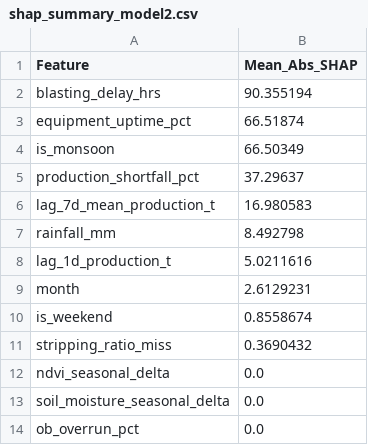
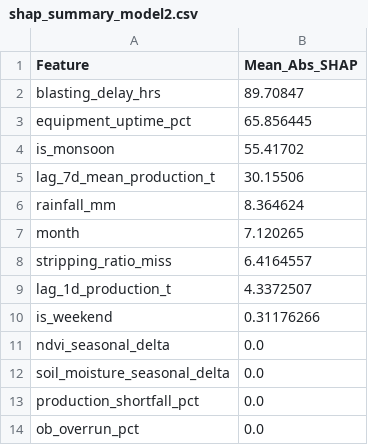
Before and after one commit to NiranjanS20/SIH-26, a CSV file: data/processed/shap_summary_model2.csv, drawn as a sheet.

```diff
--- a/data/processed/shap_summary_model2.csv
+++ b/data/processed/shap_summary_model2.csv
@@ -1,14 +1,14 @@
 Feature,Mean_Abs_SHAP
-blasting_delay_hrs,90.355194
-equipment_uptime_pct,66.51874
-is_monsoon,66.50349
-production_shortfall_pct,37.29637
-lag_7d_mean_production_t,16.980583
-rainfall_mm,8.492798
-lag_1d_production_t,5.0211616
-month,2.6129231
-is_weekend,0.8558674
-stripping_ratio_miss,0.3690432
+blasting_delay_hrs,89.70847
+equipment_uptime_pct,65.856445
+is_monsoon,55.41702
+lag_7d_mean_production_t,30.15506
+rainfall_mm,8.364624
+month,7.120265
+stripping_ratio_miss,6.4164557
+lag_1d_production_t,4.3372507
+is_weekend,0.31176266
 ndvi_seasonal_delta,0.0
 soil_moisture_seasonal_delta,0.0
+production_shortfall_pct,0.0
 ob_overrun_pct,0.0
```
Also changed, not shown: data/processed/production_training.csv, data/processed/shortfall_data.csv, 26 other files.
